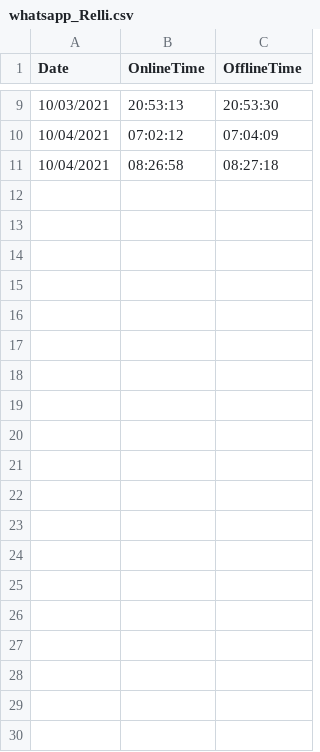
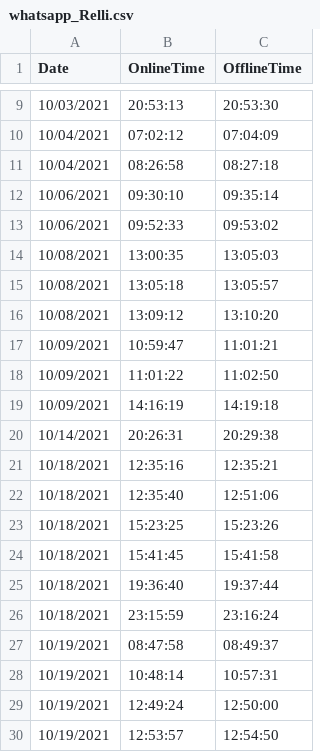
Before and after one commit to Venkey402/Whatsapp_telegram, a CSV file: whatsapp_Relli.csv, drawn as a sheet; only a part is shown, gaps mark what is left out; the diff covers the shown part only; the diff names each change by its address in the sheet, - before the commit and + after, or states it on an @@ line.

```diff
--- a/whatsapp_Relli.csv
+++ b/whatsapp_Relli.csv
+row 12: 10/06/2021 | 09:30:10 | 09:35:14
+row 13: 10/06/2021 | 09:52:33 | 09:53:02
+row 14: 10/08/2021 | 13:00:35 | 13:05:03
+row 15: 10/08/2021 | 13:05:18 | 13:05:57
+row 16: 10/08/2021 | 13:09:12 | 13:10:20
+row 17: 10/09/2021 | 10:59:47 | 11:01:21
+row 18: 10/09/2021 | 11:01:22 | 11:02:50
+row 19: 10/09/2021 | 14:16:19 | 14:19:18
+row 20: 10/14/2021 | 20:26:31 | 20:29:38
+row 21: 10/18/2021 | 12:35:16 | 12:35:21
+row 22: 10/18/2021 | 12:35:40 | 12:51:06
+row 23: 10/18/2021 | 15:23:25 | 15:23:26
+row 24: 10/18/2021 | 15:41:45 | 15:41:58
+row 25: 10/18/2021 | 19:36:40 | 19:37:44
+row 26: 10/18/2021 | 23:15:59 | 23:16:24
+row 27: 10/19/2021 | 08:47:58 | 08:49:37
+row 28: 10/19/2021 | 10:48:14 | 10:57:31
+row 29: 10/19/2021 | 12:49:24 | 12:50:00
+row 30: 10/19/2021 | 12:53:57 | 12:54:50
```
Also changed, not shown: 12 added rows elsewhere in this file, whatsapp_Dev.csv, 4 other files.
